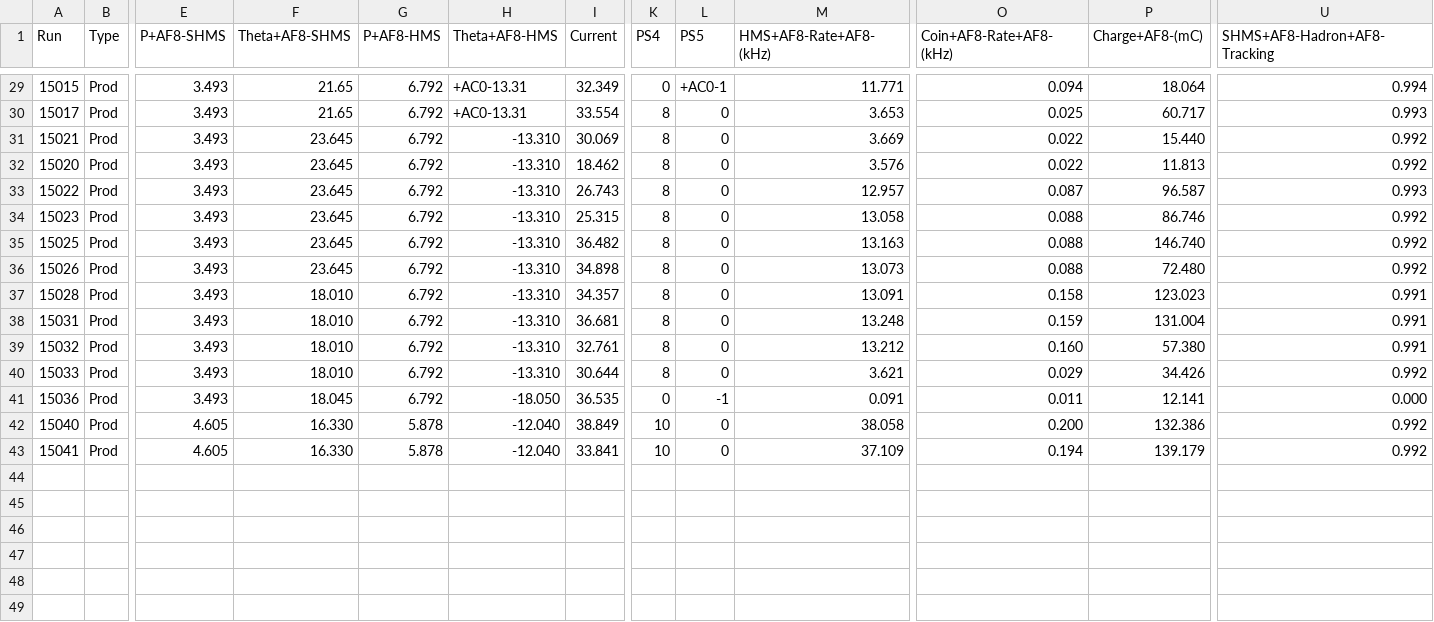
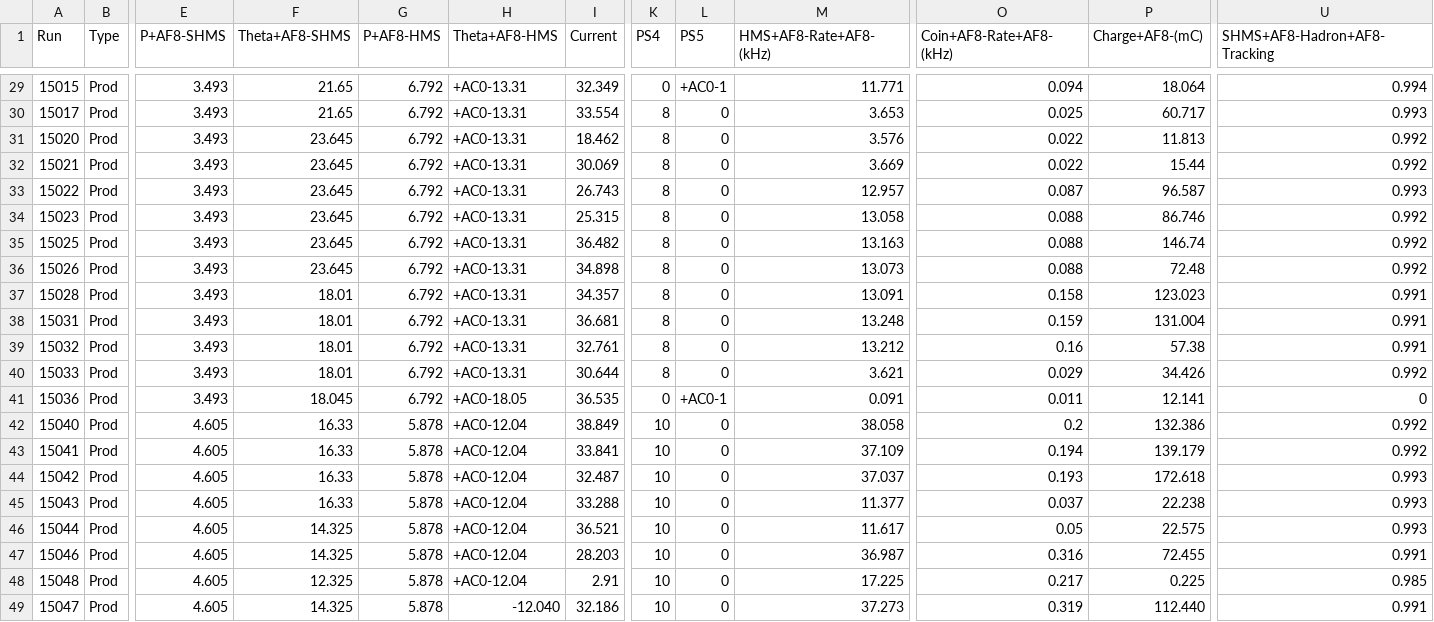
Before and after one commit to JeffersonLab/UTIL_PION, a CSV file: runlist_pionLT_2022.csv, drawn as a sheet; only a part is shown, gaps mark what is left out; removed rows and columns are numbered as before the commit, all else as after; rows hold the shown columns only; the diff names each change by its address in the sheet, - before the commit and + after, or states it on an @@ line.

Commit message:
New kinematic run list. Runlist updates, fixes to the plotting script

```diff
--- a/runlist_pionLT_2022.csv
+++ b/runlist_pionLT_2022.csv
-row 31: 15021 | Prod | 3.493 | 23.645 | 6.792 | -13.310 | 30.069 | 8 | 0 | 3.669 | 0.022 | 15.440 | 0.992
-H31 (Theta+AF8-HMS): -13.310
+H31 (Theta+AF8-HMS): +AC0-13.31
+row 32: 15021 | Prod | 3.493 | 23.645 | 6.792 | +AC0-13.31 | 30.069 | 8 | 0 | 3.669 | 0.022 | 15.44 | 0.992
-H33:H40 (Theta+AF8-HMS): -13.310
+H33:H40 (Theta+AF8-HMS): +AC0-13.31
-P35 (Charge+AF8-(mC)): 146.740
+P35 (Charge+AF8-(mC)): 146.74
-P36 (Charge+AF8-(mC)): 72.480
+P36 (Charge+AF8-(mC)): 72.48
-F37:F40 (Theta+AF8-SHMS): 18.010
+F37:F40 (Theta+AF8-SHMS): 18.01
-O39 (Coin+AF8-Rate+AF8-(kHz)): 0.160
+O39 (Coin+AF8-Rate+AF8-(kHz)): 0.16
-P39 (Charge+AF8-(mC)): 57.380
+P39 (Charge+AF8-(mC)): 57.38
-H41 (Theta+AF8-HMS): -18.050
+H41 (Theta+AF8-HMS): +AC0-18.05
-L41 (PS5): -1
+L41 (PS5): +AC0-1
-U41 (SHMS+AF8-Hadron+AF8-Tracking): 0.000
+U41 (SHMS+AF8-Hadron+AF8-Tracking): 0
-F42:F43 (Theta+AF8-SHMS): 16.330
+F42:F43 (Theta+AF8-SHMS): 16.33
-H42:H43 (Theta+AF8-HMS): -12.040
+H42:H43 (Theta+AF8-HMS): +AC0-12.04
-O42 (Coin+AF8-Rate+AF8-(kHz)): 0.200
+O42 (Coin+AF8-Rate+AF8-(kHz)): 0.2
+row 44: 15042 | Prod | 4.605 | 16.33 | 5.878 | +AC0-12.04 | 32.487 | 10 | 0 | 37.037 | 0.193 | 172.618 | 0.993
+row 45: 15043 | Prod | 4.605 | 16.33 | 5.878 | +AC0-12.04 | 33.288 | 10 | 0 | 11.377 | 0.037 | 22.238 | 0.993
+row 46: 15044 | Prod | 4.605 | 14.325 | 5.878 | +AC0-12.04 | 36.521 | 10 | 0 | 11.617 | 0.05 | 22.575 | 0.993
+row 47: 15046 | Prod | 4.605 | 14.325 | 5.878 | +AC0-12.04 | 28.203 | 10 | 0 | 36.987 | 0.316 | 72.455 | 0.991
+row 48: 15048 | Prod | 4.605 | 12.325 | 5.878 | +AC0-12.04 | 2.91 | 10 | 0 | 17.225 | 0.217 | 0.225 | 0.985
+row 49: 15047 | Prod | 4.605 | 14.325 | 5.878 | -12.040 | 32.186 | 10 | 0 | 37.273 | 0.319 | 112.440 | 0.991
```
Also changed, not shown: 2 other files.
